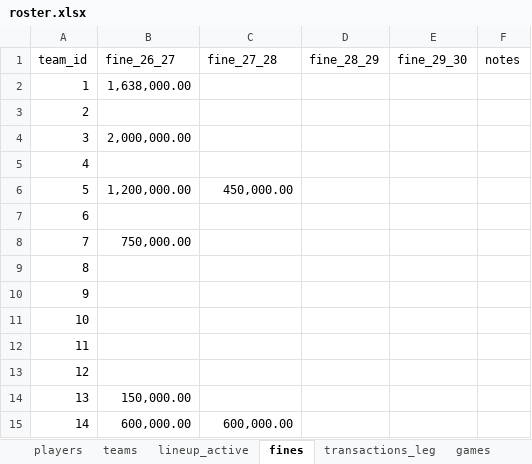
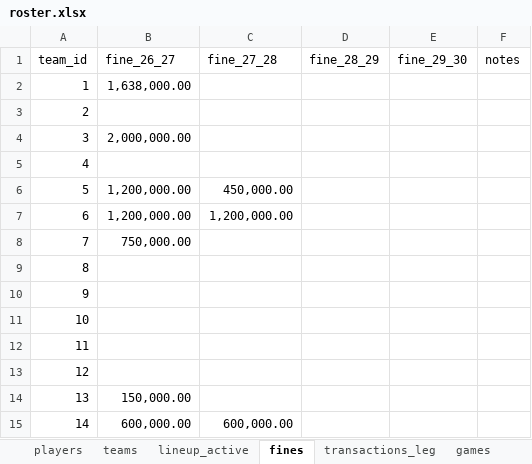
Before and after one commit to filipebrito23/Fantasy-unificado, an Excel workbook: roster.xlsx, sheet fines, drawn as a sheet; values as stored, in another font and other column widths than the file's, no borders; the diff names each change by its address in the sheet, - before the commit and + after, or states it on an @@ line.

```diff
--- a/roster.xlsx (sheet fines)
+++ b/roster.xlsx (sheet fines)
-B7 (fine_26_27): (empty)
+B7 (fine_26_27): 1,200,000.00
-C7 (fine_27_28): (empty)
+C7 (fine_27_28): 1,200,000.00
```
